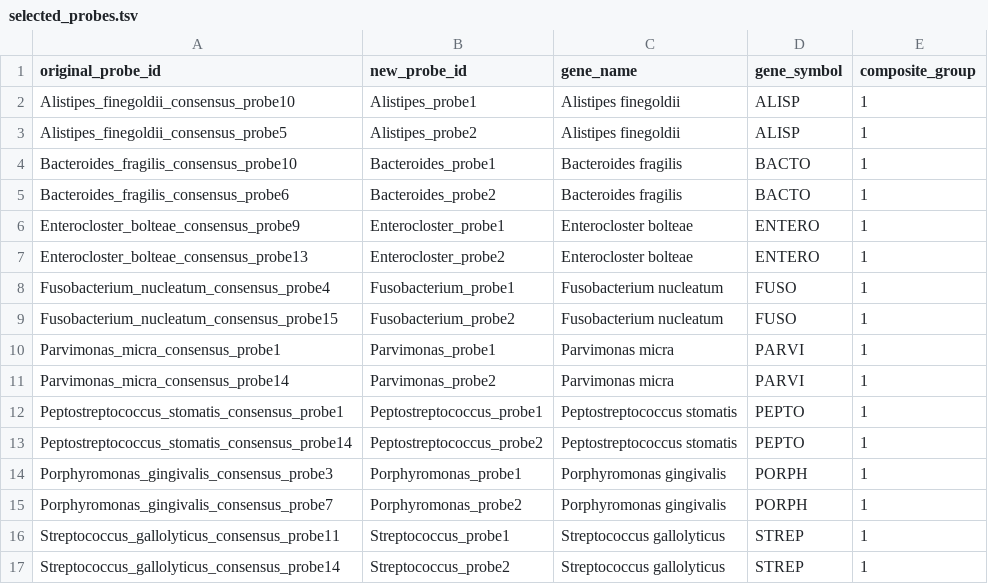
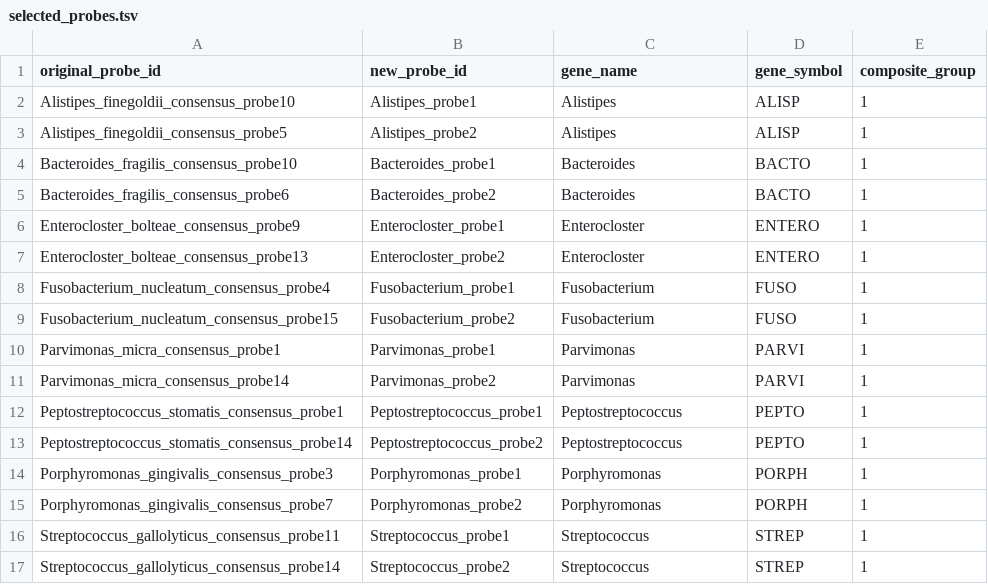
Before and after one commit to rayyan-aburajab/visium_microbiome_probe, a TSV file: inputs/selected_probes.tsv, drawn as a sheet.

```diff
--- a/inputs/selected_probes.tsv
+++ b/inputs/selected_probes.tsv
@@ -1,17 +1,17 @@
 original_probe_id	new_probe_id	gene_name	gene_symbol	composite_group
-Alistipes_finegoldii_consensus_probe10	Alistipes_probe1	Alistipes finegoldii	ALISP	1
-Alistipes_finegoldii_consensus_probe5	Alistipes_probe2	Alistipes finegoldii	ALISP	1
-Bacteroides_fragilis_consensus_probe10	Bacteroides_probe1	Bacteroides fragilis	BACTO	1
-Bacteroides_fragilis_consensus_probe6	Bacteroides_probe2	Bacteroides fragilis	BACTO	1
-Enterocloster_bolteae_consensus_probe9	Enterocloster_probe1	Enterocloster bolteae	ENTERO	1
-Enterocloster_bolteae_consensus_probe13	Enterocloster_probe2	Enterocloster bolteae	ENTERO	1
-Fusobacterium_nucleatum_consensus_probe4	Fusobacterium_probe1	Fusobacterium nucleatum	FUSO	1
-Fusobacterium_nucleatum_consensus_probe15	Fusobacterium_probe2	Fusobacterium nucleatum	FUSO	1
-Parvimonas_micra_consensus_probe1	Parvimonas_probe1	Parvimonas micra	PARVI	1
-Parvimonas_micra_consensus_probe14	Parvimonas_probe2	Parvimonas micra	PARVI	1
-Peptostreptococcus_stomatis_consensus_probe1	Peptostreptococcus_probe1	Peptostreptococcus stomatis	PEPTO	1
-Peptostreptococcus_stomatis_consensus_probe14	Peptostreptococcus_probe2	Peptostreptococcus stomatis	PEPTO	1
-Porphyromonas_gingivalis_consensus_probe3	Porphyromonas_probe1	Porphyromonas gingivalis	PORPH	1
-Porphyromonas_gingivalis_consensus_probe7	Porphyromonas_probe2	Porphyromonas gingivalis	PORPH	1
-Streptococcus_gallolyticus_consensus_probe11	Streptococcus_probe1	Streptococcus gallolyticus	STREP	1
-Streptococcus_gallolyticus_consensus_probe14	Streptococcus_probe2	Streptococcus gallolyticus	STREP	1
+Alistipes_finegoldii_consensus_probe10	Alistipes_probe1	Alistipes	ALISP	1
+Alistipes_finegoldii_consensus_probe5	Alistipes_probe2	Alistipes	ALISP	1
+Bacteroides_fragilis_consensus_probe10	Bacteroides_probe1	Bacteroides	BACTO	1
+Bacteroides_fragilis_consensus_probe6	Bacteroides_probe2	Bacteroides	BACTO	1
+Enterocloster_bolteae_consensus_probe9	Enterocloster_probe1	Enterocloster	ENTERO	1
+Enterocloster_bolteae_consensus_probe13	Enterocloster_probe2	Enterocloster	ENTERO	1
+Fusobacterium_nucleatum_consensus_probe4	Fusobacterium_probe1	Fusobacterium	FUSO	1
+Fusobacterium_nucleatum_consensus_probe15	Fusobacterium_probe2	Fusobacterium	FUSO	1
+Parvimonas_micra_consensus_probe1	Parvimonas_probe1	Parvimonas	PARVI	1
+Parvimonas_micra_consensus_probe14	Parvimonas_probe2	Parvimonas	PARVI	1
+Peptostreptococcus_stomatis_consensus_probe1	Peptostreptococcus_probe1	Peptostreptococcus	PEPTO	1
+Peptostreptococcus_stomatis_consensus_probe14	Peptostreptococcus_probe2	Peptostreptococcus	PEPTO	1
+Porphyromonas_gingivalis_consensus_probe3	Porphyromonas_probe1	Porphyromonas	PORPH	1
+Porphyromonas_gingivalis_consensus_probe7	Porphyromonas_probe2	Porphyromonas	PORPH	1
+Streptococcus_gallolyticus_consensus_probe11	Streptococcus_probe1	Streptococcus	STREP	1
+Streptococcus_gallolyticus_consensus_probe14	Streptococcus_probe2	Streptococcus	STREP	1
```
Also changed, not shown: 1 other file.
